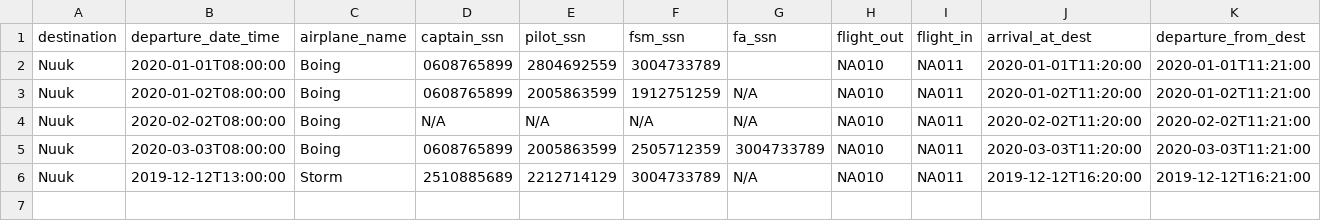
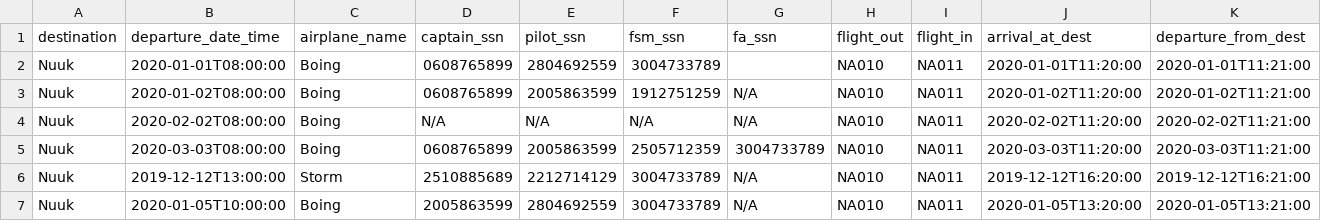
Before and after one commit to evab19/verklegt1, a CSV file: Source/data/voyage.csv, drawn as a sheet; only a part is shown; rows hold the shown columns only; the diff names each change by its address in the sheet, - before the commit and + after, or states it on an @@ line.

Commit message:
occupation and status check for manning voyage

```diff
--- a/Source/data/voyage.csv
+++ b/Source/data/voyage.csv
+row 7: Nuuk | 2020-01-05T10:00:00 | Boing | 2005863599 | 2804692559 | 3004733789 | N/A | NA010 | NA011 | 2020-01-05T13:20:00 | 2020-01-05T13:21:00
```
Also changed, not shown: Source/data/destinations.csv, Source/data/tempfile.csv, 5 other files.
